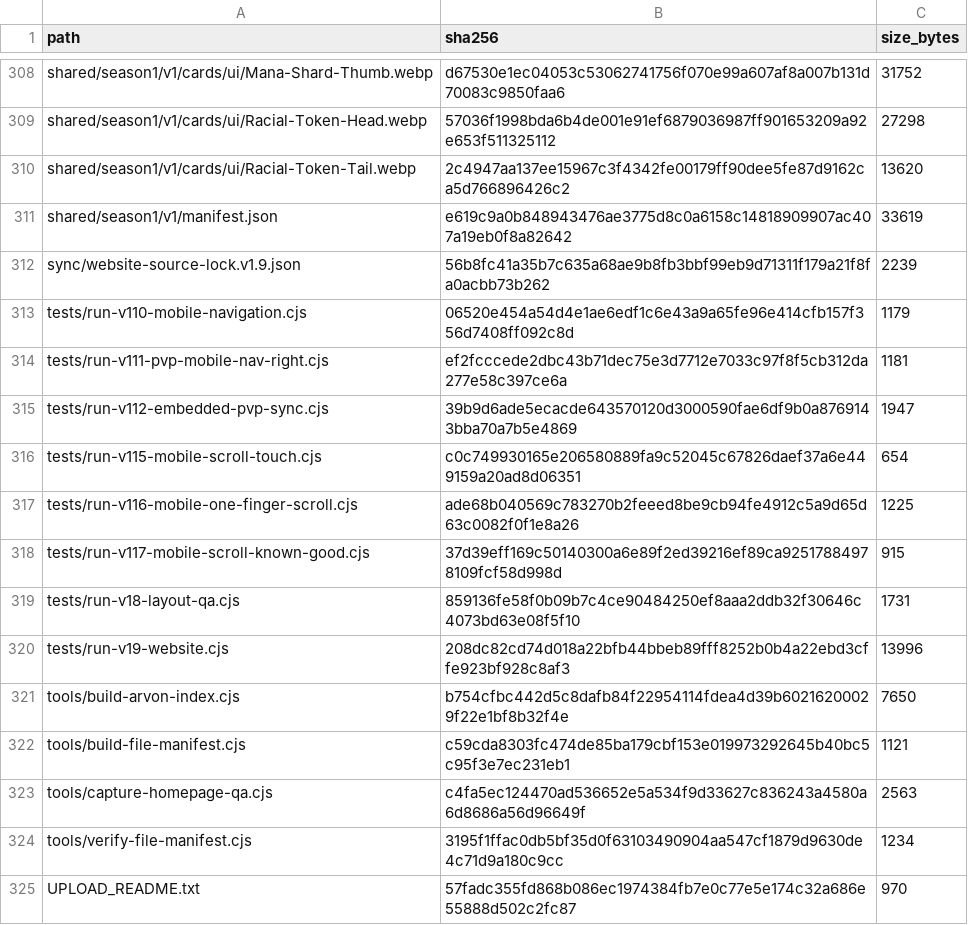
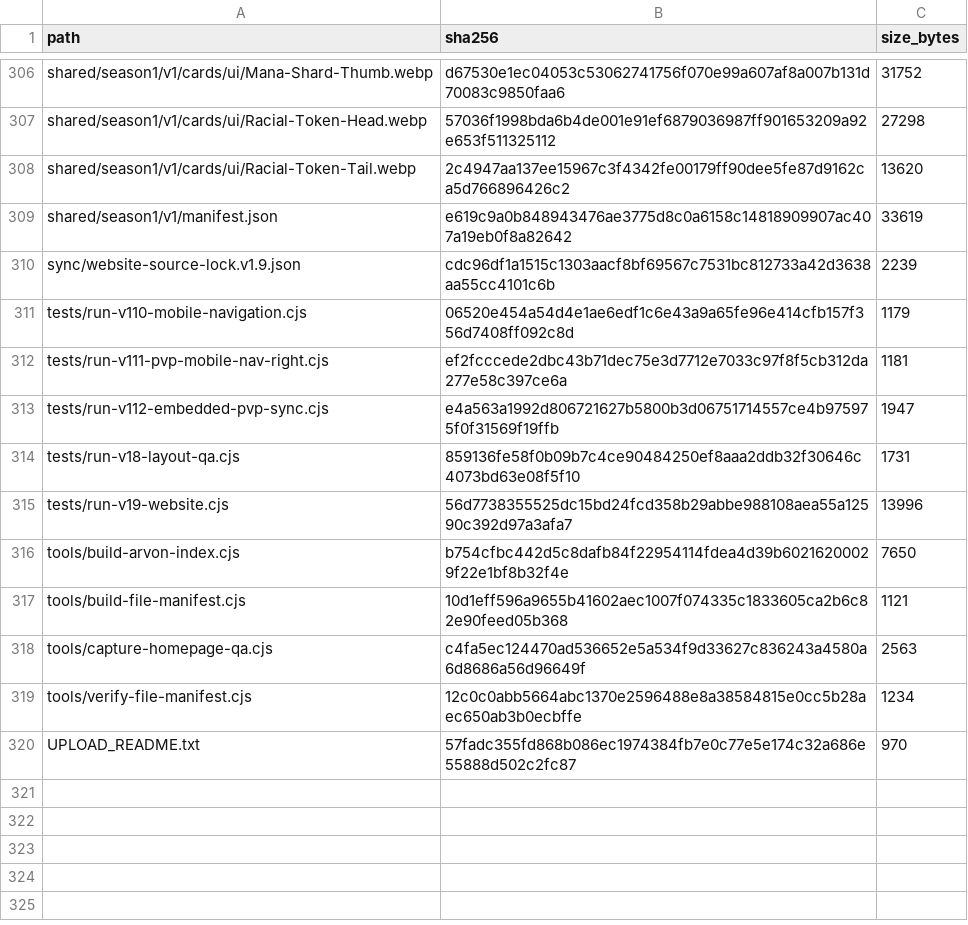
Before and after one commit to GrandisLegacyTCG/GrandisLegacyTCG.github.io, a CSV file: FILE_MANIFEST_SHA256.csv, drawn as a sheet; only a part is shown, gaps mark what is left out; the diff covers the shown part only.

```diff
--- a/FILE_MANIFEST_SHA256.csv
+++ b/FILE_MANIFEST_SHA256.csv
@@ -311,15 +309,12 @@ shared/season1/v1/cards/ui/Racial-Token-Tail.webp,2c4947aa137ee15967c3f4342fe001
 shared/season1/v1/manifest.json,e619c9a0b848943476ae3775d8c0a6158c14818909907ac407a19eb0f8a82642,33619
-sync/website-source-lock.v1.9.json,56b8fc41a35b7c635a68ae9b8fb3bbf99eb9d71311f179a21f8fa0acbb73b262,2239
+sync/website-source-lock.v1.9.json,cdc96df1a1515c1303aacf8bf69567c7531bc812733a42d3638aa55cc4101c6b,2239
 tests/run-v110-mobile-navigation.cjs,06520e454a54d4e1ae6edf1c6e43a9a65fe96e414cfb157f356d7408ff092c8d,1179
 tests/run-v111-pvp-mobile-nav-right.cjs,ef2fcccede2dbc43b71dec75e3d7712e7033c97f8f5cb312da277e58c397ce6a,1181
-tests/run-v112-embedded-pvp-sync.cjs,39b9d6ade5ecacde643570120d3000590fae6df9b0a8769143bba70a7b5e4869,1947
-tests/run-v115-mobile-scroll-touch.cjs,c0c749930165e206580889fa9c52045c67826daef37a6e449159a20ad8d06351,654
-tests/run-v116-mobile-one-finger-scroll.cjs,ade68b040569c783270b2feeed8be9cb94fe4912c5a9d65d63c0082f0f1e8a26,1225
-tests/run-v117-mobile-scroll-known-good.cjs,37d39eff169c50140300a6e89f2ed39216ef89ca92517884978109fcf58d998d,915
+tests/run-v112-embedded-pvp-sync.cjs,e4a563a1992d806721627b5800b3d06751714557ce4b975975f0f31569f19ffb,1947
 tests/run-v18-layout-qa.cjs,859136fe58f0b09b7c4ce90484250ef8aaa2ddb32f30646c4073bd63e08f5f10,1731
-tests/run-v19-website.cjs,208dc82cd74d018a22bfb44bbeb89fff8252b0b4a22ebd3cffe923bf928c8af3,13996
+tests/run-v19-website.cjs,56d7738355525dc15bd24fcd358b29abbe988108aea55a12590c392d97a3afa7,13996
 tools/build-arvon-index.cjs,b754cfbc442d5c8dafb84f22954114fdea4d39b60216200029f22e1bf8b32f4e,7650
-tools/build-file-manifest.cjs,c59cda8303fc474de85ba179cbf153e019973292645b40bc5c95f3e7ec231eb1,1121
+tools/build-file-manifest.cjs,10d1eff596a9655b41602aec1007f074335c1833605ca2b6c82e90feed05b368,1121
 tools/capture-homepage-qa.cjs,c4fa5ec124470ad536652e5a534f9d33627c836243a4580a6d8686a56d96649f,2563
-tools/verify-file-manifest.cjs,3195f1ffac0db5bf35d0f63103490904aa547cf1879d9630de4c71d9a180c9cc,1234
+tools/verify-file-manifest.cjs,12c0c0abb5664abc1370e2596488e8a38584815e0cc5b28aec650ab3b0ecbffe,1234
 UPLOAD_README.txt,57fadc355fd868b086ec1974384fb7e0c77e5e174c32a686e55888d502c2fc87,970
```
Also changed, not shown: 1 added row, 3 removed rows and 19 edited cells elsewhere in this file, 27 other files.
